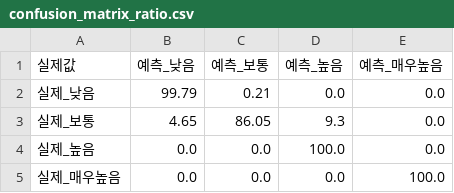
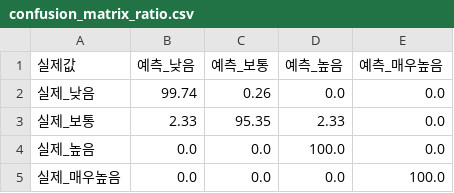
Before and after one commit to euna0428/RoadSafe-BigData, a CSV file: outputs/tables/confusion_matrix_ratio.csv, drawn as a sheet.

```diff
--- a/outputs/tables/confusion_matrix_ratio.csv
+++ b/outputs/tables/confusion_matrix_ratio.csv
@@ -1,4 +1,4 @@
 실제값,예측_낮음,예측_보통,예측_높음,예측_매우높음
-실제_낮음,99.79,0.21,0.0,0.0
-실제_보통,4.65,86.05,9.3,0.0
+실제_낮음,99.74,0.26,0.0,0.0
+실제_보통,2.33,95.35,2.33,0.0
 실제_높음,0.0,0.0,100.0,0.0
```
Also changed, not shown: data/raw/accident_extra/koroad_frequentzone_lg.csv, data/raw/forecast/current_weather.csv, 32 other files.
